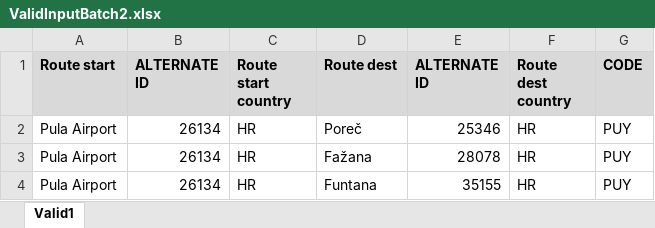
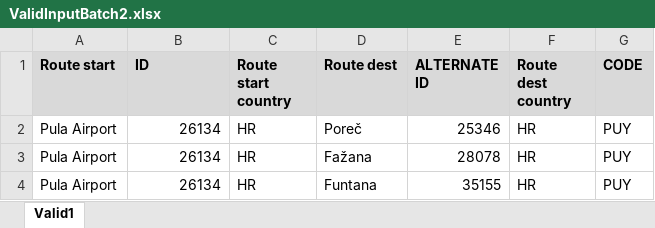
Before and after one commit to kathiravanmani05/suntran, an Excel workbook: ValidInputBatch2.xlsx, sheet Valid1, drawn as a sheet; only a part is shown; values as stored, in another font and other column widths than the file's, no borders; the diff names each change by its address in the sheet, - before the commit and + after, or states it on an @@ line.

Commit message:
Added

```diff
--- a/ValidInputBatch2.xlsx (sheet Valid1)
+++ b/ValidInputBatch2.xlsx (sheet Valid1)
-B1: ALTERNATE ID
+B1: ID
```
